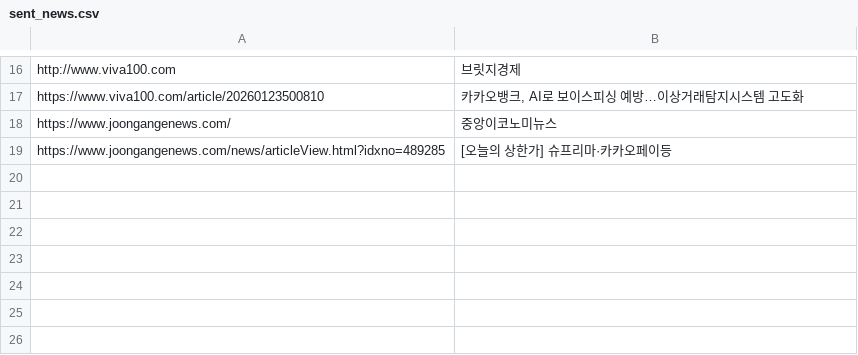
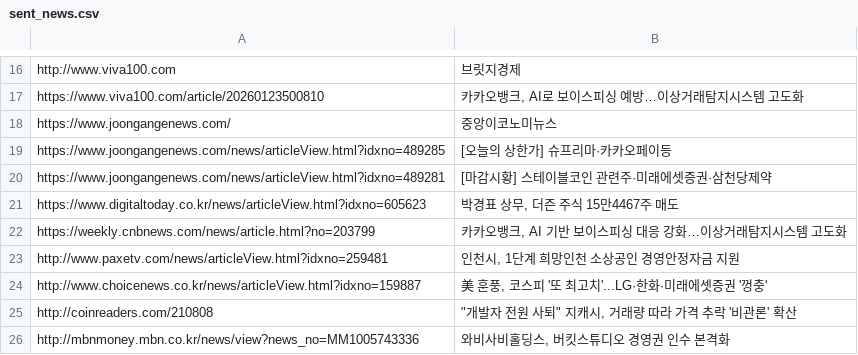
Before and after one commit to dhlee13147-lang/my-news-bot, a CSV file: sent_news.csv, drawn as a sheet; only a part is shown, gaps mark what is left out.

Commit message:
Update news list

```diff
--- a/sent_news.csv
+++ b/sent_news.csv
@@ -19 +19,8 @@ https://www.joongangenews.com/,중앙이코노미뉴스
 https://www.joongangenews.com/news/articleView.html?idxno=489285,[오늘의 상한가] 슈프리마·카카오페이등
+https://www.joongangenews.com/news/articleView.html?idxno=489281,[마감시황] 스테이블코인 관련주·미래에셋증권·삼천당제약
+https://www.digitaltoday.co.kr/news/articleView.html?idxno=605623,"박경표 상무, 더즌 주식 15만4467주 매도"
+https://weekly.cnbnews.com/news/article.html?no=203799,"카카오뱅크, AI 기반 보이스피싱 대응 강화…이상거래탐지시스템 고도화"
+http://www.paxetv.com/news/articleView.html?idxno=259481,"인천시, 1단계 희망인천 소상공인 경영안정자금 지원"
+http://www.choicenews.co.kr/news/articleView.html?idxno=159887,"美 훈풍, 코스피 '또 최고치'...LG·한화·미래에셋증권 '껑충'"
+http://coinreaders.com/210808,"""개발자 전원 사퇴"" 지캐시, 거래량 따라 가격 추락 '비관론' 확산"
+http://mbnmoney.mbn.co.kr/news/view?news_no=MM1005743336,"와비사비홀딩스, 버킷스튜디오 경영권 인수 본격화"
```
